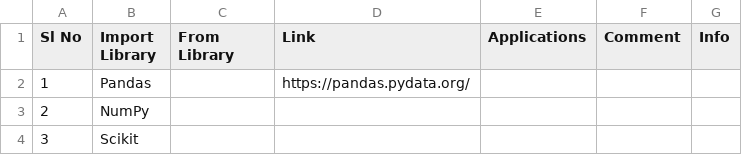
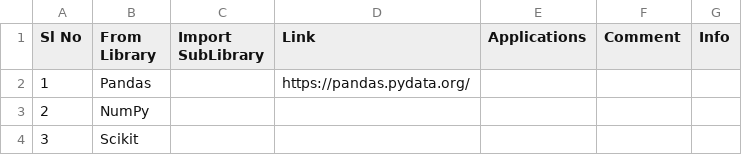
Before and after one commit to suman-komarla-adinarayana-groups/SumanKAGroups_MarketBusinessAnalytics_IndiaInternationalBusinessInfo, a CSV file: PythonDataScienceAIMLStandardLibraryInfo.csv, drawn as a sheet; only a part is shown.

Commit message:
Update PythonDataScienceAIMLStandardLibraryInfo.csv

```diff
--- a/PythonDataScienceAIMLStandardLibraryInfo.csv
+++ b/PythonDataScienceAIMLStandardLibraryInfo.csv
@@ -1,2 +1,2 @@
-Sl No, Import Library,From Library , Link,Applications,Comment,Info,
+Sl No, From Library,Import SubLibrary , Link,Applications,Comment,Info,
 1,Pandas,,https://pandas.pydata.org/,,,,
```
